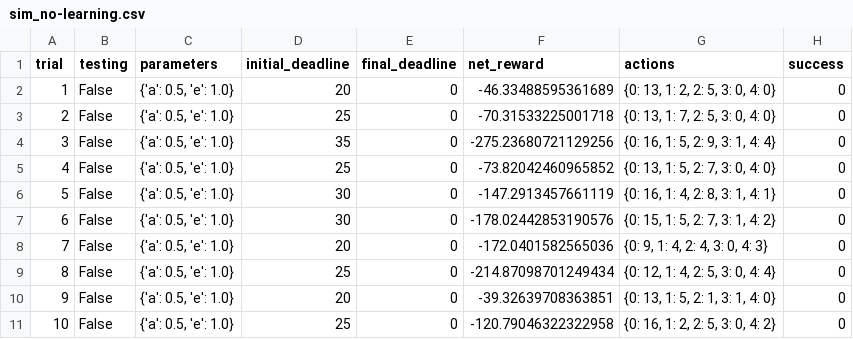
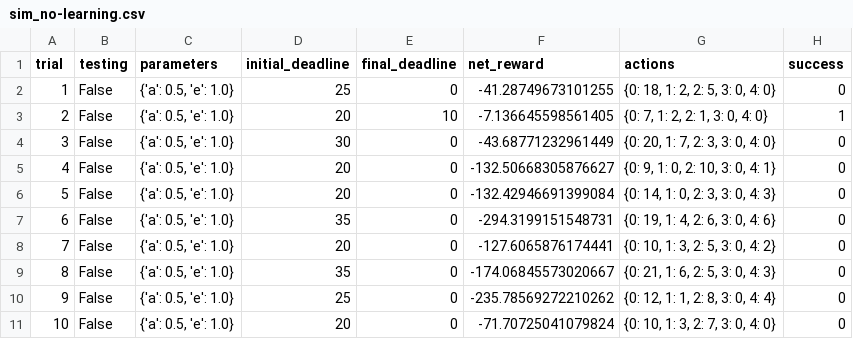
Before and after one commit to eyes-robson/MLND, a CSV file: machine-learning/projects/smartcab/logs/sim_no-learning.csv, drawn as a sheet; only a part is shown; the diff covers the shown part only.

Commit message:
add no learning, original logs

```diff
--- a/machine-learning/projects/smartcab/logs/sim_no-learning.csv
+++ b/machine-learning/projects/smartcab/logs/sim_no-learning.csv
@@ -1,11 +1,11 @@
 trial,testing,parameters,initial_deadline,final_deadline,net_reward,actions,success
-1,False,"{'a': 0.5, 'e': 1.0}",20,0,-46.33488595361689,"{0: 13, 1: 2, 2: 5, 3: 0, 4: 0}",0
-2,False,"{'a': 0.5, 'e': 1.0}",25,0,-70.31533225001718,"{0: 13, 1: 7, 2: 5, 3: 0, 4: 0}",0
-3,False,"{'a': 0.5, 'e': 1.0}",35,0,-275.23680721129256,"{0: 16, 1: 5, 2: 9, 3: 1, 4: 4}",0
-4,False,"{'a': 0.5, 'e': 1.0}",25,0,-73.82042460965852,"{0: 13, 1: 5, 2: 7, 3: 0, 4: 0}",0
-5,False,"{'a': 0.5, 'e': 1.0}",30,0,-147.2913457661119,"{0: 16, 1: 4, 2: 8, 3: 1, 4: 1}",0
-6,False,"{'a': 0.5, 'e': 1.0}",30,0,-178.02442853190576,"{0: 15, 1: 5, 2: 7, 3: 1, 4: 2}",0
-7,False,"{'a': 0.5, 'e': 1.0}",20,0,-172.0401582565036,"{0: 9, 1: 4, 2: 4, 3: 0, 4: 3}",0
-8,False,"{'a': 0.5, 'e': 1.0}",25,0,-214.87098701249434,"{0: 12, 1: 4, 2: 5, 3: 0, 4: 4}",0
-9,False,"{'a': 0.5, 'e': 1.0}",20,0,-39.32639708363851,"{0: 13, 1: 5, 2: 1, 3: 1, 4: 0}",0
-10,False,"{'a': 0.5, 'e': 1.0}",25,0,-120.79046322322958,"{0: 16, 1: 2, 2: 5, 3: 0, 4: 2}",0
+1,False,"{'a': 0.5, 'e': 1.0}",25,0,-41.28749673101255,"{0: 18, 1: 2, 2: 5, 3: 0, 4: 0}",0
+2,False,"{'a': 0.5, 'e': 1.0}",20,10,-7.136645598561405,"{0: 7, 1: 2, 2: 1, 3: 0, 4: 0}",1
+3,False,"{'a': 0.5, 'e': 1.0}",30,0,-43.68771232961449,"{0: 20, 1: 7, 2: 3, 3: 0, 4: 0}",0
+4,False,"{'a': 0.5, 'e': 1.0}",20,0,-132.50668305876627,"{0: 9, 1: 0, 2: 10, 3: 0, 4: 1}",0
+5,False,"{'a': 0.5, 'e': 1.0}",20,0,-132.42946691399084,"{0: 14, 1: 0, 2: 3, 3: 0, 4: 3}",0
+6,False,"{'a': 0.5, 'e': 1.0}",35,0,-294.3199151548731,"{0: 19, 1: 4, 2: 6, 3: 0, 4: 6}",0
+7,False,"{'a': 0.5, 'e': 1.0}",20,0,-127.6065876174441,"{0: 10, 1: 3, 2: 5, 3: 0, 4: 2}",0
+8,False,"{'a': 0.5, 'e': 1.0}",35,0,-174.06845573020667,"{0: 21, 1: 6, 2: 5, 3: 0, 4: 3}",0
+9,False,"{'a': 0.5, 'e': 1.0}",25,0,-235.78569272210262,"{0: 12, 1: 1, 2: 8, 3: 0, 4: 4}",0
+10,False,"{'a': 0.5, 'e': 1.0}",20,0,-71.70725041079824,"{0: 10, 1: 3, 2: 7, 3: 0, 4: 0}",0
```
Also changed, not shown: 63 edited cells elsewhere in this file.
